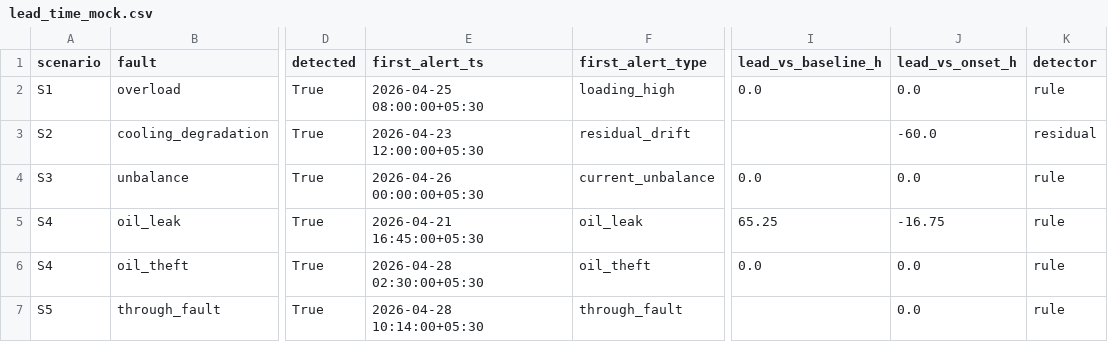
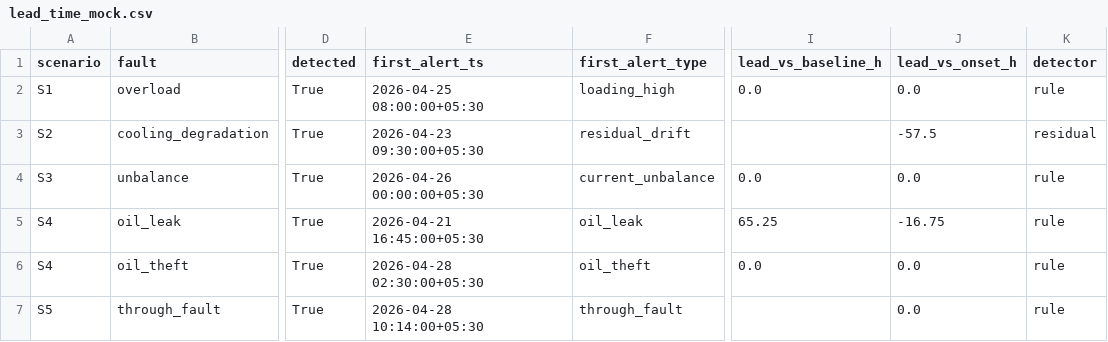
Before and after one commit to sykeriin/nidan-tdt, a CSV file: docs/figures/lead_time_mock.csv, drawn as a sheet; only a part is shown, gaps mark what is left out; the diff names each change by its address in the sheet, - before the commit and + after, or states it on an @@ line.

```diff
--- a/docs/figures/lead_time_mock.csv
+++ b/docs/figures/lead_time_mock.csv
-E3 (first_alert_ts): 2026-04-23 12:00:00+05:30
+E3 (first_alert_ts): 2026-04-23 09:30:00+05:30
-J3 (lead_vs_onset_h): -60.0
+J3 (lead_vs_onset_h): -57.5
```
Also changed, not shown: 3 other files.
